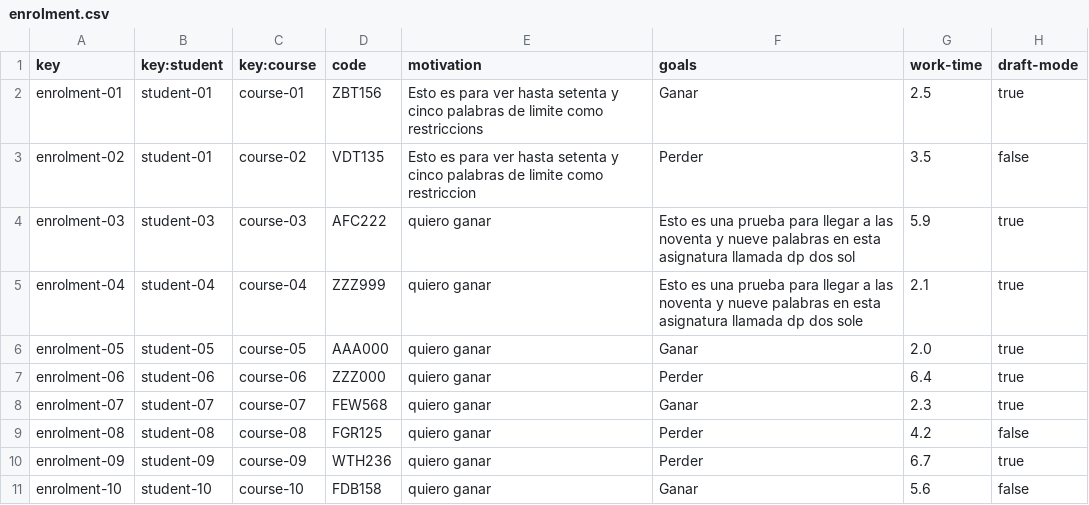
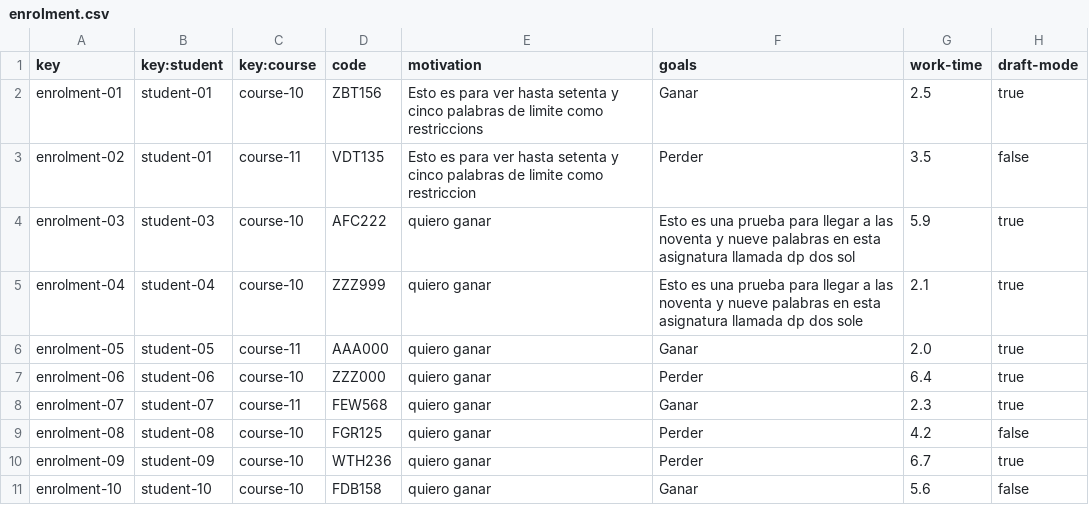
Before and after one commit to antcardia/Acme-L3-D04, a CSV file: src/main/webapp/WEB-INF/resources/sample-data/enrolment.csv, drawn as a sheet.

```diff
--- a/src/main/webapp/WEB-INF/resources/sample-data/enrolment.csv
+++ b/src/main/webapp/WEB-INF/resources/sample-data/enrolment.csv
@@ -1,11 +1,11 @@
 key,key:student,key:course,code,motivation,goals,work-time,draft-mode
-enrolment-01,student-01,course-01,ZBT156,Esto es para ver hasta setenta y cinco palabras de limite como restriccions,Ganar,2.5,true
-enrolment-02,student-01,course-02,VDT135,Esto es para ver hasta setenta y cinco palabras de limite como restriccion,Perder,3.5,false
-enrolment-03,student-03,course-03,AFC222,quiero ganar,Esto es una prueba para llegar a las noventa y nueve palabras en esta asignatura llamada dp dos sol,5.9,true
-enrolment-04,student-04,course-04,ZZZ999,quiero ganar,Esto es una prueba para llegar a las noventa y nueve palabras en esta asignatura llamada dp dos sole,2.1,true
-enrolment-05,student-05,course-05,AAA000,quiero ganar,Ganar,2.0,true
-enrolment-06,student-06,course-06,ZZZ000,quiero ganar,Perder,6.4,true
-enrolment-07,student-07,course-07,FEW568,quiero ganar,Ganar,2.3,true
-enrolment-08,student-08,course-08,FGR125,quiero ganar,Perder,4.2,false
-enrolment-09,student-09,course-09,WTH236,quiero ganar,Perder,6.7,true
+enrolment-01,student-01,course-10,ZBT156,Esto es para ver hasta setenta y cinco palabras de limite como restriccions,Ganar,2.5,true
+enrolment-02,student-01,course-11,VDT135,Esto es para ver hasta setenta y cinco palabras de limite como restriccion,Perder,3.5,false
+enrolment-03,student-03,course-10,AFC222,quiero ganar,Esto es una prueba para llegar a las noventa y nueve palabras en esta asignatura llamada dp dos sol,5.9,true
+enrolment-04,student-04,course-10,ZZZ999,quiero ganar,Esto es una prueba para llegar a las noventa y nueve palabras en esta asignatura llamada dp dos sole,2.1,true
+enrolment-05,student-05,course-11,AAA000,quiero ganar,Ganar,2.0,true
+enrolment-06,student-06,course-10,ZZZ000,quiero ganar,Perder,6.4,true
+enrolment-07,student-07,course-11,FEW568,quiero ganar,Ganar,2.3,true
+enrolment-08,student-08,course-10,FGR125,quiero ganar,Perder,4.2,false
+enrolment-09,student-09,course-10,WTH236,quiero ganar,Perder,6.7,true
 enrolment-10,student-10,course-10,FDB158,quiero ganar,Ganar,5.6,false
```
Also changed, not shown: 9 other files.
